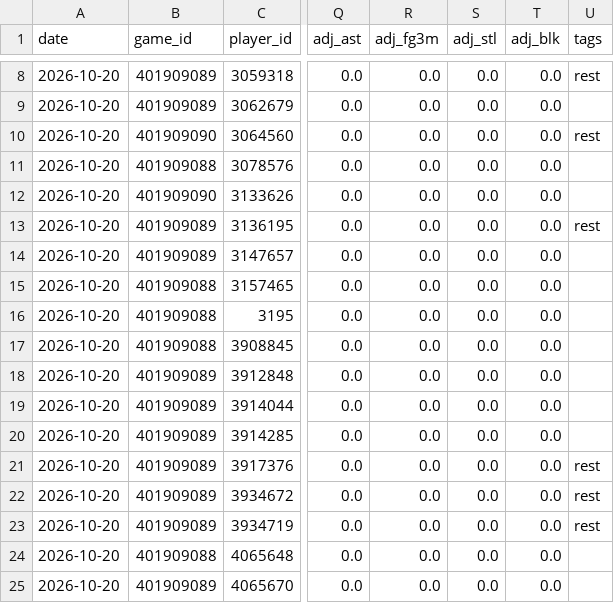
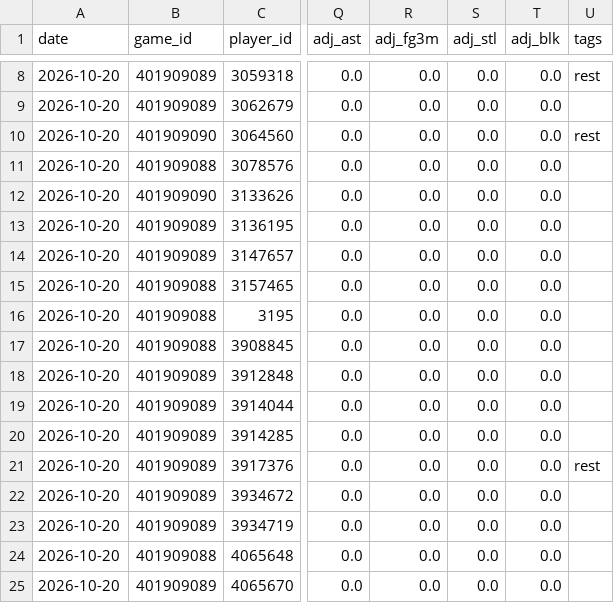
Before and after one commit to Juniorcarl/nba-predictor, a CSV file: data/logs/projections.csv, drawn as a sheet; only a part is shown, gaps mark what is left out; the diff names each change by its address in the sheet, - before the commit and + after, or states it on an @@ line.

```diff
--- a/data/logs/projections.csv
+++ b/data/logs/projections.csv
-U13 (tags): rest
+U13 (tags): (empty)
-U22:U23 (tags): rest
+U22:U23 (tags): (empty)
```
Also changed, not shown: data/games/2027.csv, data/news.csv, 7 other files.
